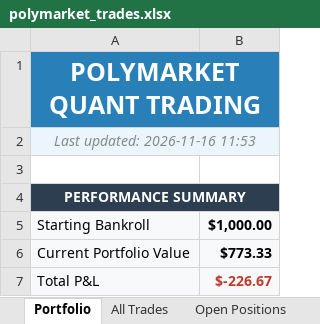
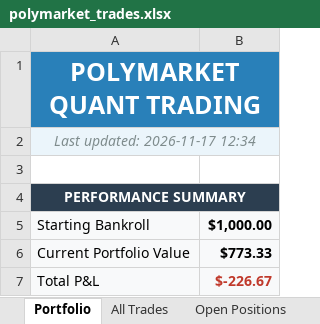
Before and after one commit to BenFredCostello/polymarket-quant, an Excel workbook: polymarket_trades.xlsx, sheet Portfolio, drawn as a sheet; only a part is shown; values as stored, in another font and other column widths than the file's, no borders; charts and pictures not drawn; the diff names each change by its address in the sheet, - before the commit and + after, or states it on an @@ line.

```diff
--- a/polymarket_trades.xlsx (sheet Portfolio)
+++ b/polymarket_trades.xlsx (sheet Portfolio)
-A2: Last updated: 2026-11-16 11:53
+A2: Last updated: 2026-11-17 12:34
```
Also changed, not shown: sheet Open Positions.
